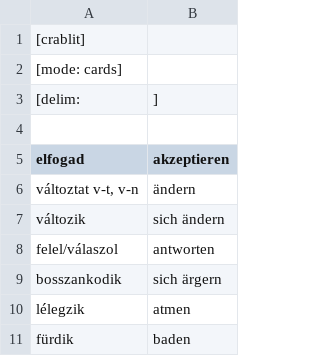
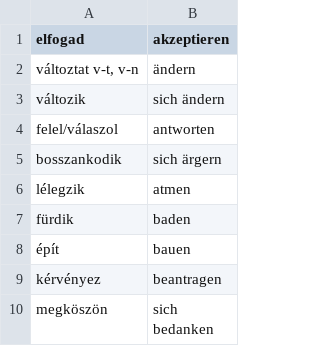
Before and after one commit to jarjk/crablit, a TSV file: examples/verbs.tsv, drawn as a sheet; only a part is shown; the shorter side is filled out with more unchanged rows.

```diff
--- a/examples/verbs.tsv
+++ b/examples/verbs.tsv
@@ -1,5 +1 @@
-[crablit]
-[mode: cards]
-[delim: 	]
-
 elfogad	akzeptieren
```
Also changed, not shown: examples/verben.tsv, 12 other files.
